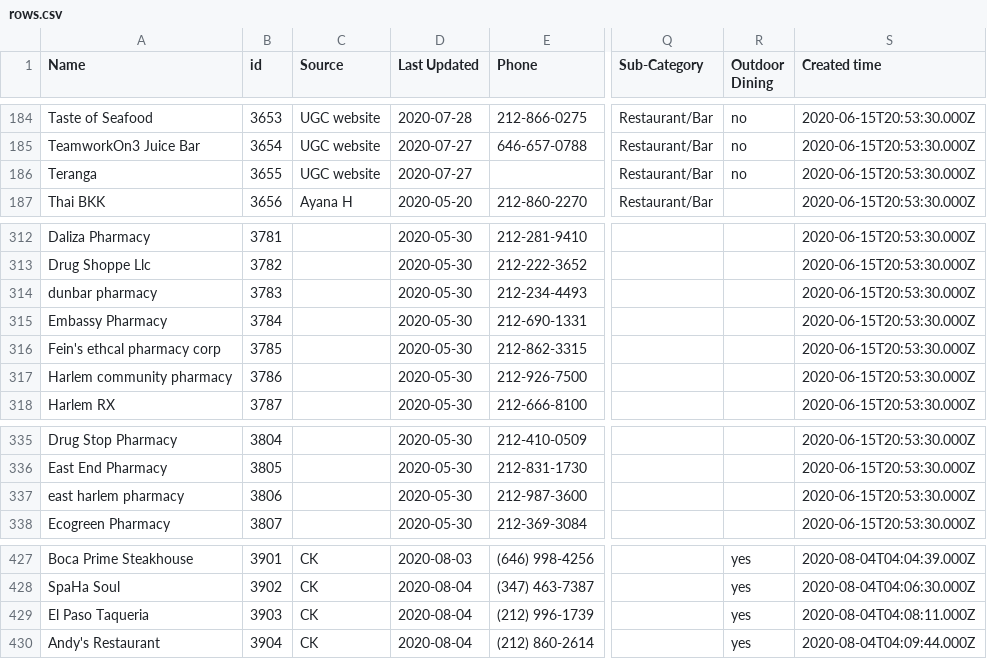
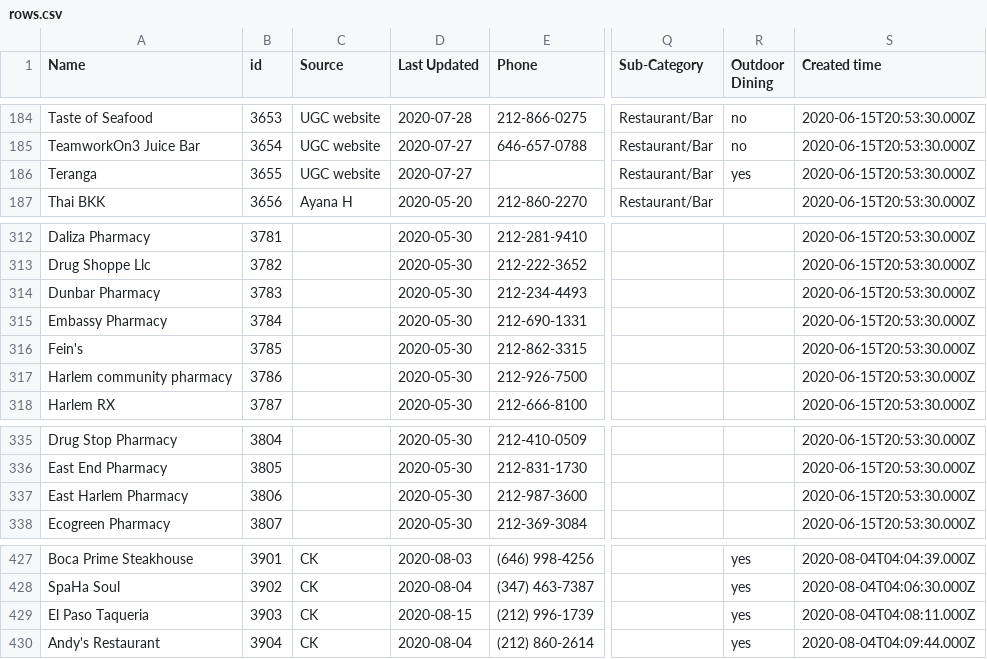
Before and after one commit to zhik/whos-open-uptowngrandcentral, a CSV file: data/rows.csv, drawn as a sheet; only a part is shown, gaps mark what is left out; the diff names each change by its address in the sheet, - before the commit and + after, or states it on an @@ line.

Commit message:
Update rows.csv

```diff
--- a/data/rows.csv
+++ b/data/rows.csv
-R186 (Outdoor Dining): no
+R186 (Outdoor Dining): yes
-A314 (Name): dunbar pharmacy
+A314 (Name): Dunbar Pharmacy
-A316 (Name): Fein's ethcal pharmacy corp
+A316 (Name): Fein's
-A337 (Name): east harlem pharmacy
+A337 (Name): East Harlem Pharmacy
-D429 (Last Updated): 2020-08-04
+D429 (Last Updated): 2020-08-15
```
